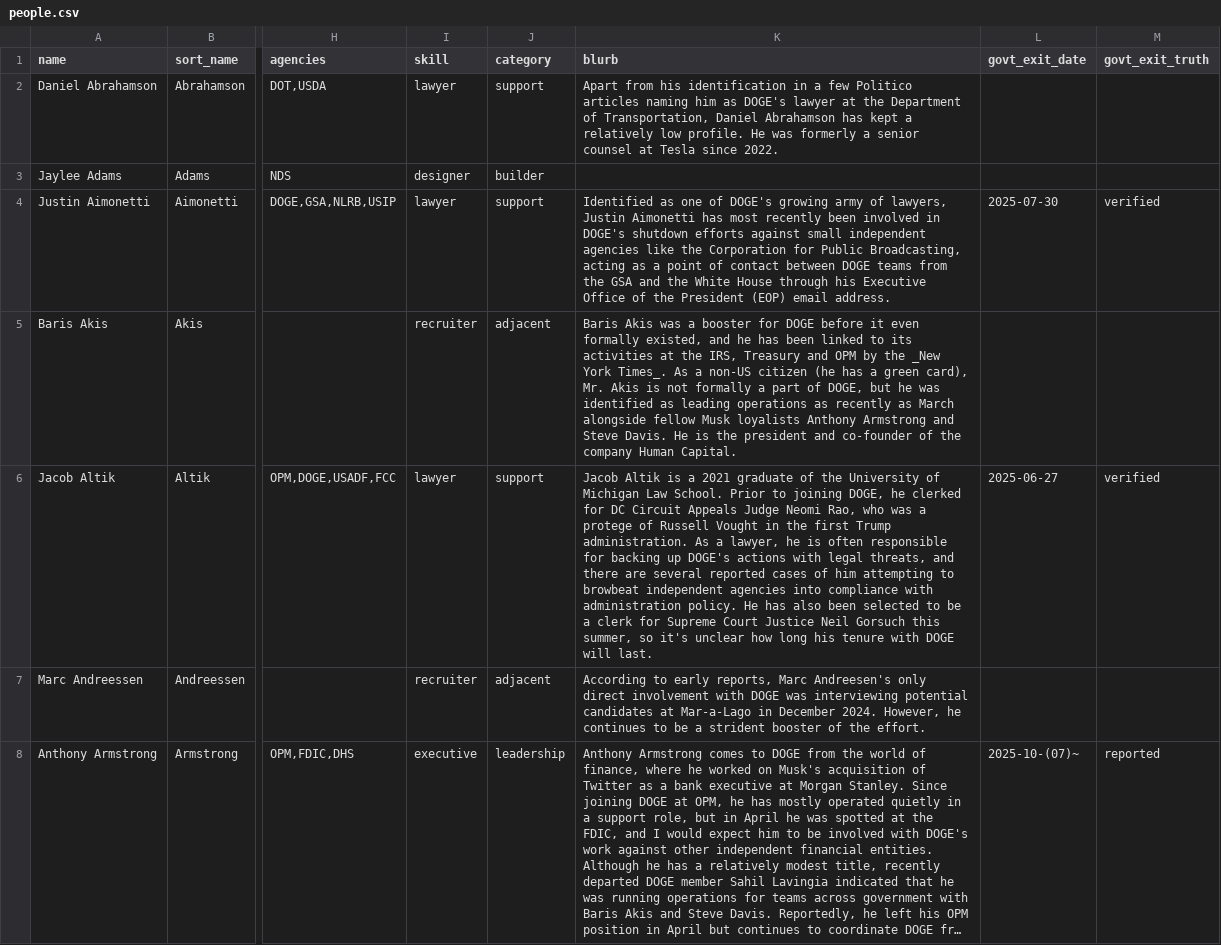
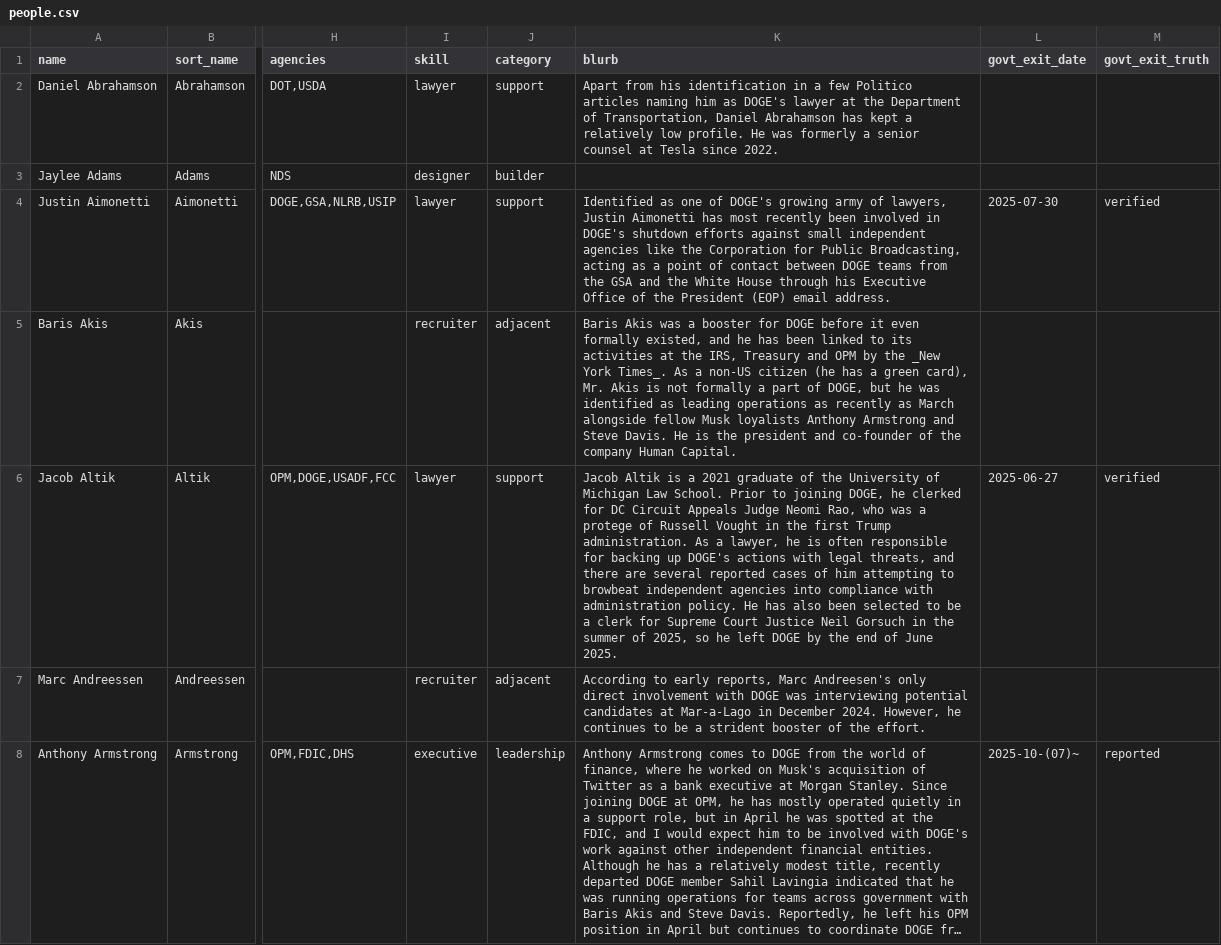
Before and after one commit to harrisj/doge_track, a CSV file: src/csv/people.csv, drawn as a sheet; only a part is shown, gaps mark what is left out; long unchanged cells end in …; the diff covers the shown part only; the diff names each change by its address in the sheet, - before the commit and + after, or states it on an @@ line.

```diff
--- a/src/csv/people.csv
+++ b/src/csv/people.csv
-K6 (blurb): …Neil Gorsuch this summer, so it's unclear how long his tenure with DOGE will last.
+K6 (blurb): …Neil Gorsuch in the summer of 2025, so he left DOGE by the end of June 2025.
```
Also changed, not shown: 1 edited cell elsewhere in this file, src/csv/agencies.csv, src/csv/positions.csv, 2 other files.
